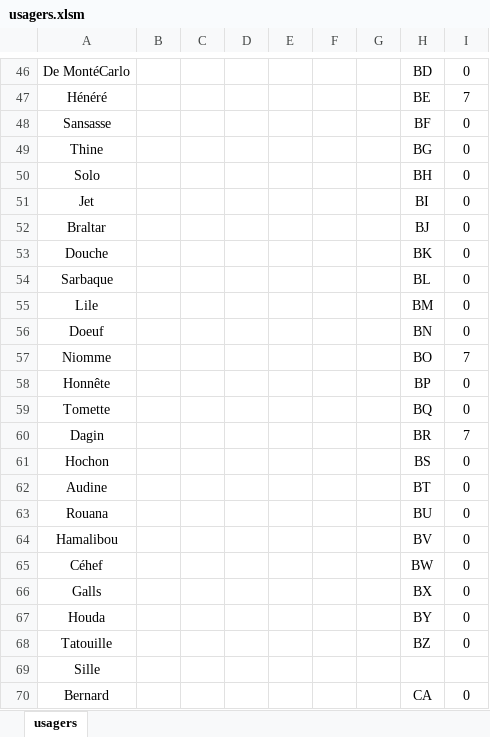
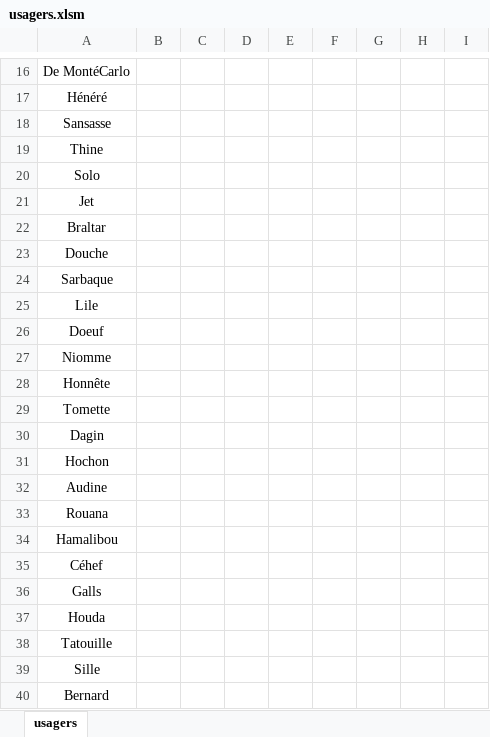
Before and after one commit to ikobootloader/VBA, an Excel workbook: usagers.xlsm, sheet usagers, drawn as a sheet; only a part is shown, gaps mark what is left out; values as stored, in another font and other column widths than the file's, no borders; addresses are those after the commit; the diff covers the shown part only; the diff names each change by its address in the sheet, - before the commit and + after, or states it on an @@ line.

```diff
--- a/usagers.xlsm (sheet usagers)
+++ b/usagers.xlsm (sheet usagers)
-H16: BD
+H16: (empty)
-I16: 0
+I16: (empty)
-H17: BE
+H17: (empty)
-I17: 7
+I17: (empty)
-H18: BF
+H18: (empty)
-I18:I26: 0
+I18:I26: (empty)
-H19: BG
+H19: (empty)
-H20: BH
+H20: (empty)
-H21: BI
+H21: (empty)
-H22: BJ
+H22: (empty)
-H23: BK
+H23: (empty)
-H24: BL
+H24: (empty)
-H25: BM
+H25: (empty)
-H26: BN
+H26: (empty)
-H27: BO
+H27: (empty)
-I27: 7
+I27: (empty)
-H28: BP
+H28: (empty)
-I28:I29: 0
+I28:I29: (empty)
-H29: BQ
+H29: (empty)
-H30: BR
+H30: (empty)
-I30: 7
+I30: (empty)
-H31: BS
+H31: (empty)
-I31:I38: 0
+I31:I38: (empty)
-H32: BT
+H32: (empty)
-H33: BU
+H33: (empty)
-H34: BV
+H34: (empty)
-H35: BW
+H35: (empty)
-H36: BX
+H36: (empty)
-H37: BY
+H37: (empty)
-H38: BZ
+H38: (empty)
-H40: CA
+H40: (empty)
-I40: 0
+I40: (empty)
```
Also changed, not shown: other rows of this sheet, 1 other file.
